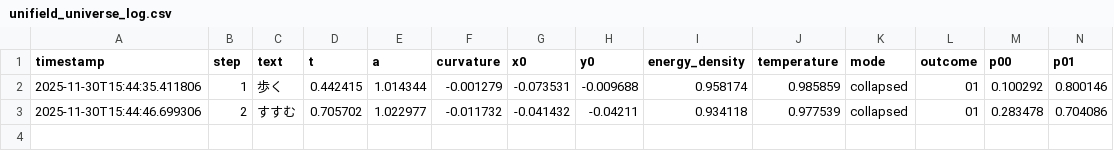
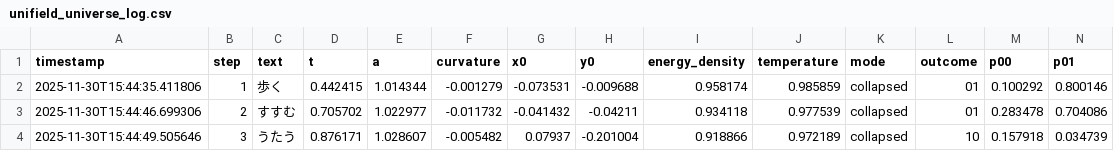
Before and after one commit to al1ce4869999999-ux/dual_obserb, a CSV file: unifield_universe_log.csv, drawn as a sheet; only a part is shown; rows hold the shown columns only; the diff names each change by its address in the sheet, - before the commit and + after, or states it on an @@ line.

Commit message:
append unifield universe log

```diff
--- a/unifield_universe_log.csv
+++ b/unifield_universe_log.csv
+row 4: 2025-11-30T15:44:49.505646 | 3 | うたう | 0.876171 | 1.028607 | -0.005482 | 0.07937 | -0.201004 | 0.918866 | 0.972189 | collapsed | 10 | 0.157918 | 0.034739
```
